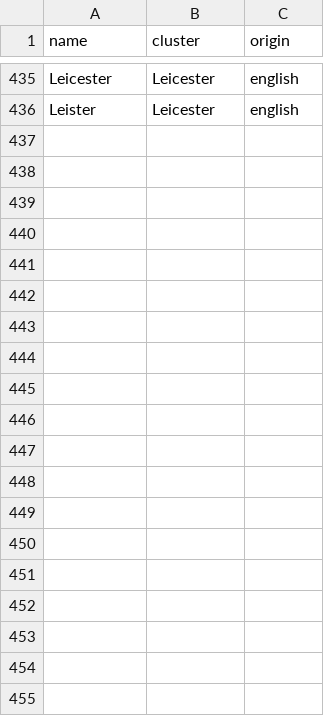
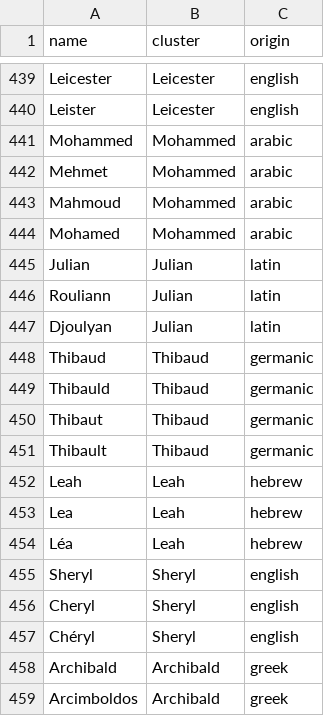
Before and after one commit to Yomguithereal/phonogram, a CSV file: data/name-variants.csv, drawn as a sheet; only a part is shown, gaps mark what is left out; the diff covers the shown part only; the diff names each change by its address in the sheet, - before the commit and + after, or states it on an @@ line.

Commit message:
Moar names

```diff
--- a/data/name-variants.csv
+++ b/data/name-variants.csv
+row 441: Mohammed | Mohammed | arabic
+row 442: Mehmet | Mohammed | arabic
+row 443: Mahmoud | Mohammed | arabic
+row 444: Mohamed | Mohammed | arabic
+row 445: Julian | Julian | latin
+row 446: Rouliann | Julian | latin
+row 447: Djoulyan | Julian | latin
+row 448: Thibaud | Thibaud | germanic
+row 449: Thibauld | Thibaud | germanic
+row 450: Thibaut | Thibaud | germanic
+row 451: Thibault | Thibaud | germanic
+row 452: Leah | Leah | hebrew
+row 453: Lea | Leah | hebrew
+row 454: Léa | Leah | hebrew
+row 455: Sheryl | Sheryl | english
+row 456: Cheryl | Sheryl | english
+row 457: Chéryl | Sheryl | english
+row 458: Archibald | Archibald | greek
+row 459: Arcimboldos | Archibald | greek
```
Also changed, not shown: 46 added rows and 3 edited cells elsewhere in this file, 1 other file.
